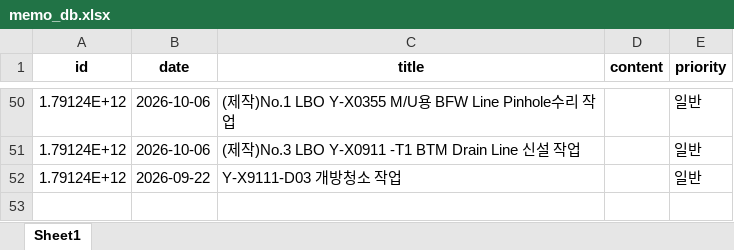
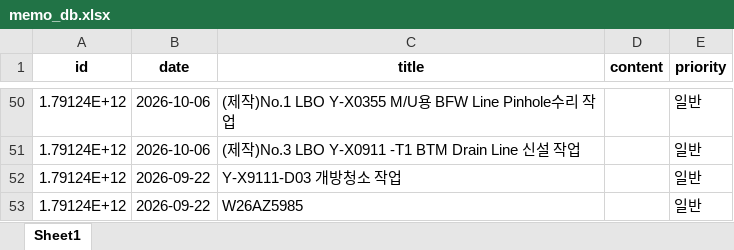
Before and after one commit to kimcm86/process-management-data, an Excel workbook: memo_db.xlsx, sheet Sheet1, drawn as a sheet; only a part is shown, gaps mark what is left out; values as stored, in another font and other column widths than the file's, no borders; the diff names each change by its address in the sheet, - before the commit and + after, or states it on an @@ line.

Commit message:
save memo

```diff
--- a/memo_db.xlsx (sheet Sheet1)
+++ b/memo_db.xlsx (sheet Sheet1)
+row 53: 1.79124E+12 | 2026-09-22 | W26AZ5985 |  | 일반
```
